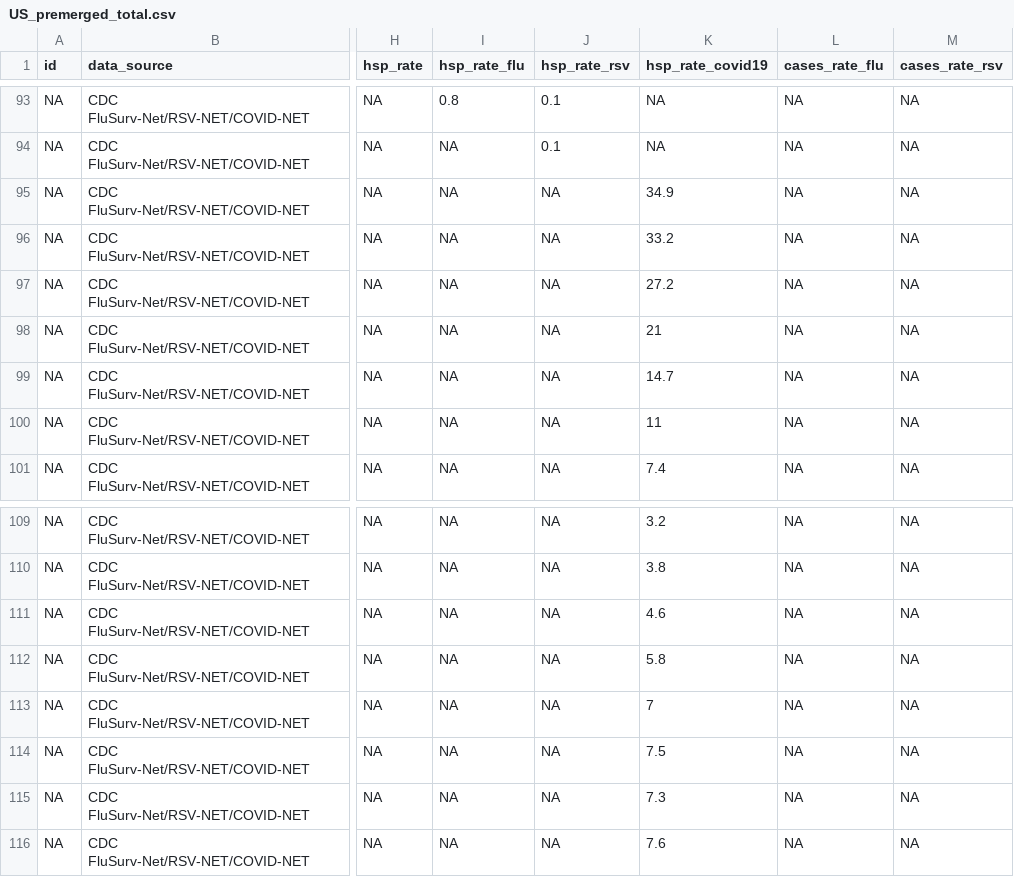
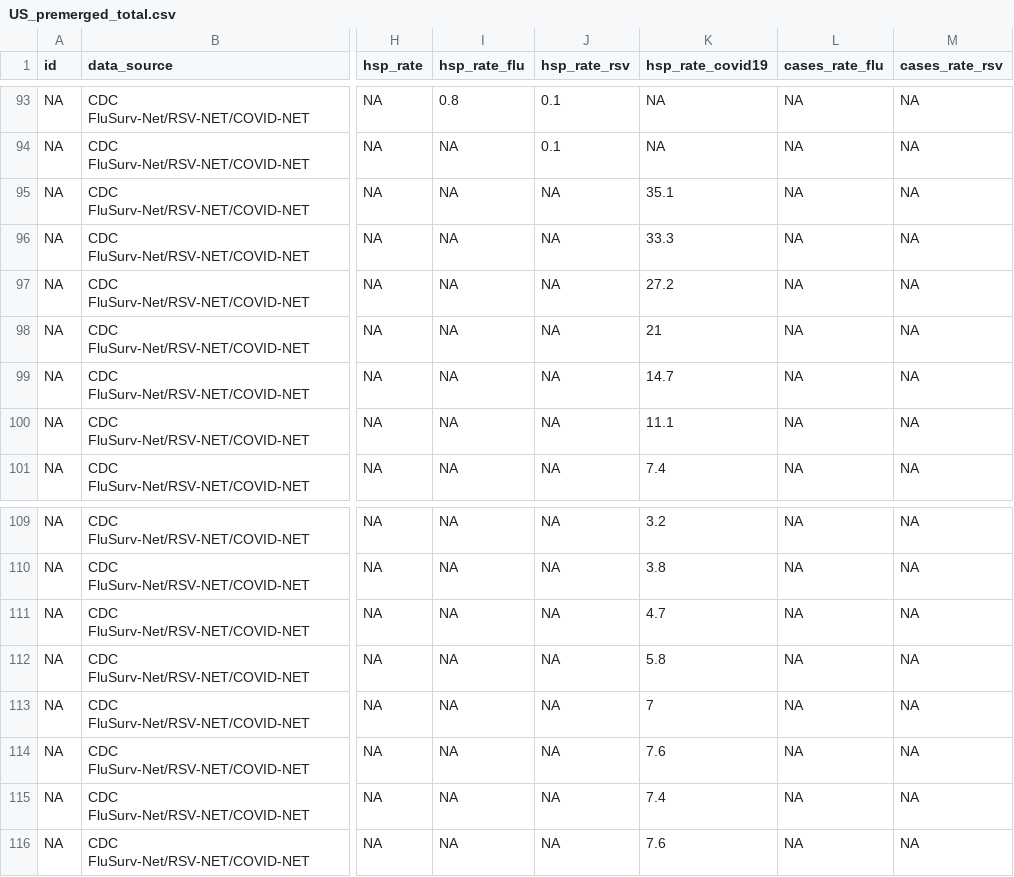
Before and after one commit to dzanahmed/lshtm-dc-sanofi, a CSV file: data/premerged_data/US_premerged_total.csv, drawn as a sheet; only a part is shown, gaps mark what is left out; the diff covers the shown part only; the diff names each change by its address in the sheet, - before the commit and + after, or states it on an @@ line.

```diff
--- a/data/premerged_data/US_premerged_total.csv
+++ b/data/premerged_data/US_premerged_total.csv
-K95 (hsp_rate_covid19): 34.9
+K95 (hsp_rate_covid19): 35.1
-K96 (hsp_rate_covid19): 33.2
+K96 (hsp_rate_covid19): 33.3
-K100 (hsp_rate_covid19): 11
+K100 (hsp_rate_covid19): 11.1
-K111 (hsp_rate_covid19): 4.6
+K111 (hsp_rate_covid19): 4.7
-K114 (hsp_rate_covid19): 7.5
+K114 (hsp_rate_covid19): 7.6
-K115 (hsp_rate_covid19): 7.3
+K115 (hsp_rate_covid19): 7.4
```
Also changed, not shown: 2 added rows and 23 edited cells elsewhere in this file, data/premerged_data/US_premerged_by_age.csv.
